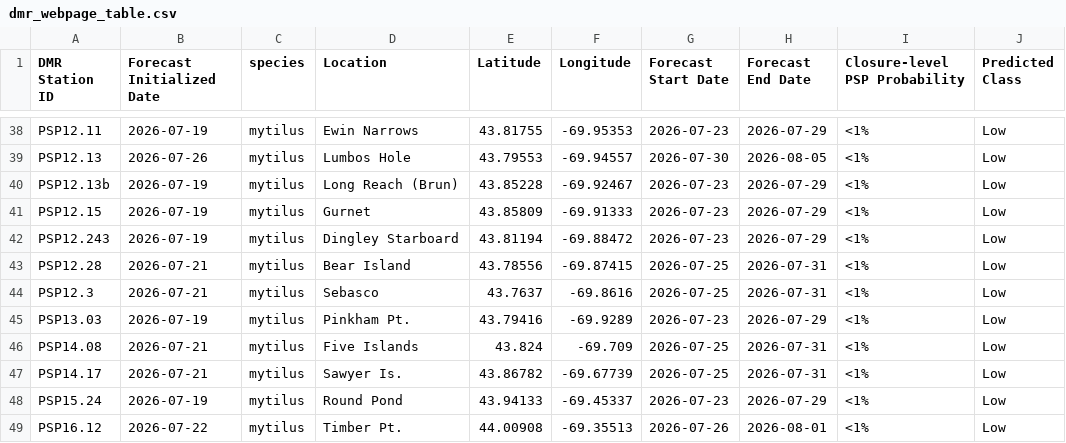
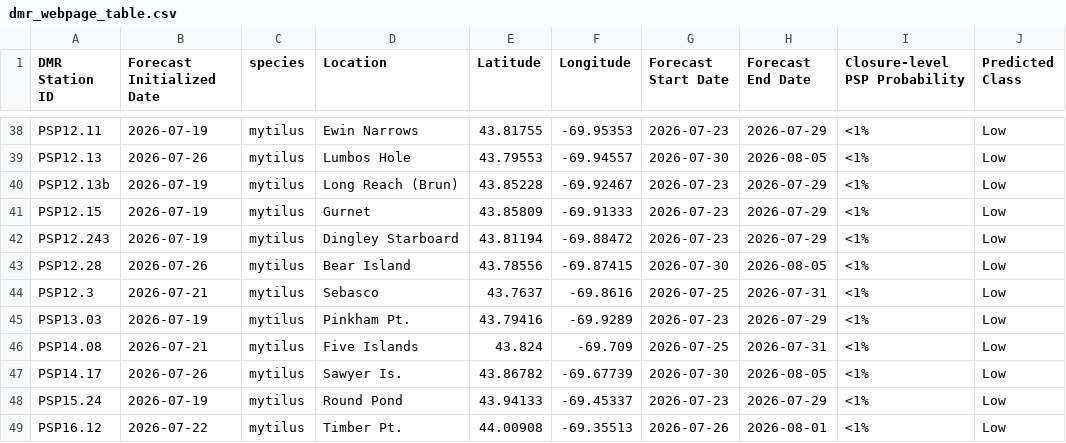
Before and after one commit to BigelowLab/pspforecast, a CSV file: inst/forecastdb/dmr_webpage_table.csv, drawn as a sheet; only a part is shown, gaps mark what is left out; the diff covers the shown part only.

```diff
--- a/inst/forecastdb/dmr_webpage_table.csv
+++ b/inst/forecastdb/dmr_webpage_table.csv
@@ -42,3 +42,3 @@ PSP12.15,2026-07-19,mytilus,Gurnet,43.85809,-69.91333,2026-07-23,2026-07-29,<1%,
 PSP12.243,2026-07-19,mytilus,Dingley Starboard,43.81194,-69.88472,2026-07-23,2026-07-29,<1%,Low
-PSP12.28,2026-07-21,mytilus,Bear Island,43.78556,-69.87415,2026-07-25,2026-07-31,<1%,Low
+PSP12.28,2026-07-26,mytilus,Bear Island,43.78556,-69.87415,2026-07-30,2026-08-05,<1%,Low
 PSP12.3,2026-07-21,mytilus,Sebasco,43.7637,-69.8616,2026-07-25,2026-07-31,<1%,Low
@@ -46,3 +46,3 @@ PSP13.03,2026-07-19,mytilus,Pinkham Pt.,43.79416,-69.9289,2026-07-23,2026-07-29,
 PSP14.08,2026-07-21,mytilus,Five Islands,43.824,-69.709,2026-07-25,2026-07-31,<1%,Low
-PSP14.17,2026-07-21,mytilus,Sawyer Is.,43.86782,-69.67739,2026-07-25,2026-07-31,<1%,Low
+PSP14.17,2026-07-26,mytilus,Sawyer Is.,43.86782,-69.67739,2026-07-30,2026-08-05,<1%,Low
 PSP15.24,2026-07-19,mytilus,Round Pond,43.94133,-69.45337,2026-07-23,2026-07-29,<1%,Low
```
Also changed, not shown: 4 added rows, 5 removed rows and 6 edited cells elsewhere in this file, inst/forecastdb/current_forecast.csv, 7 other files.
